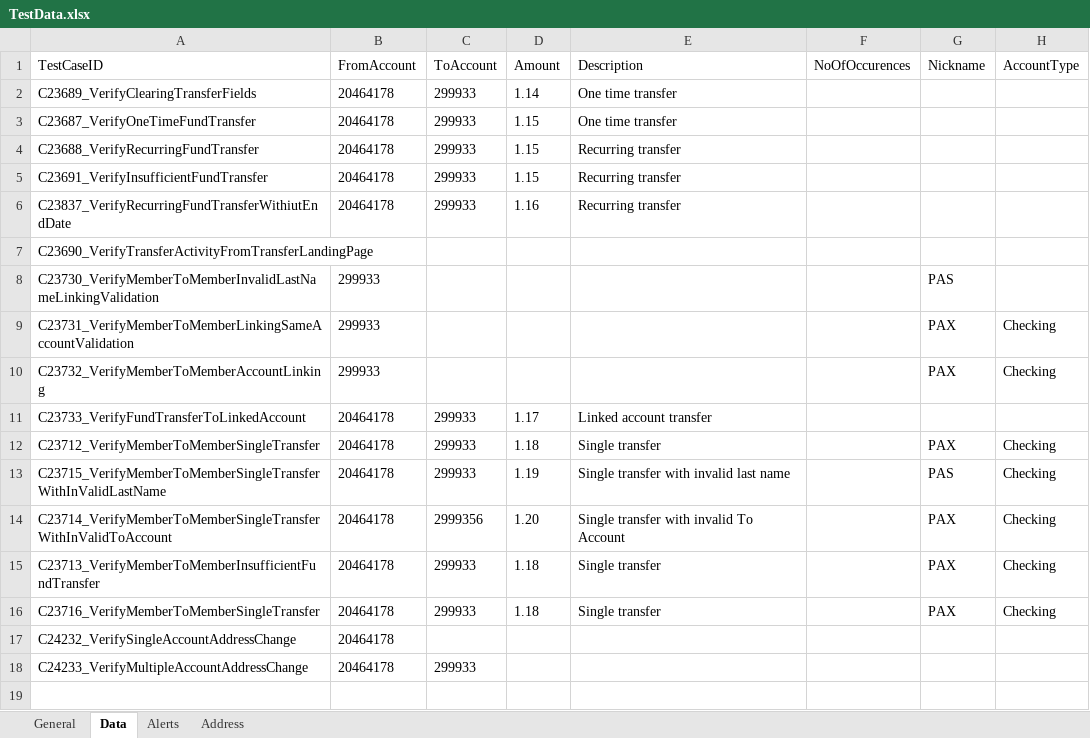
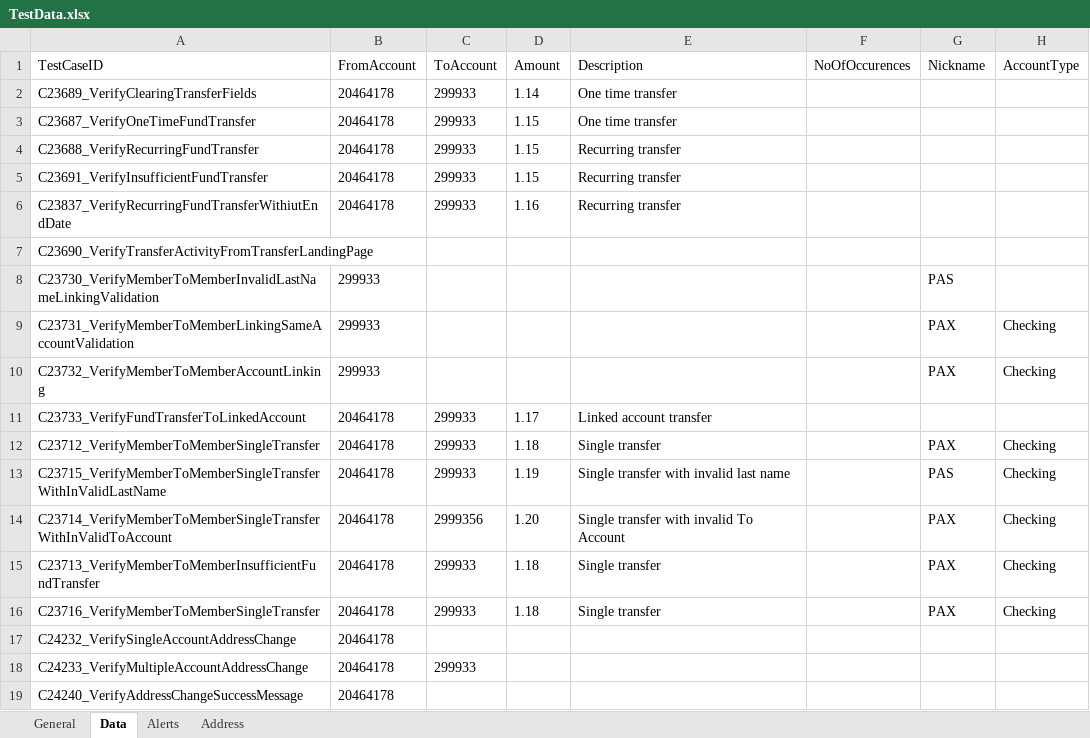
Before and after one commit to mamata-create/TDECUProjects, an Excel workbook: Q2Mobile_Automation/src/main/java/com/Resources/TestData.xlsx, sheet Data, drawn as a sheet; values as stored, in another font and other column widths than the file's, no borders; the diff names each change by its address in the sheet, - before the commit and + after, or states it on an @@ line.

```diff
--- a/Q2Mobile_Automation/src/main/java/com/Resources/TestData.xlsx (sheet Data)
+++ b/Q2Mobile_Automation/src/main/java/com/Resources/TestData.xlsx (sheet Data)
+row 19: C24240_VerifyAddressChangeSuccessMessage | 20464178
```
Also changed, not shown: sheet General, 18 other files.
